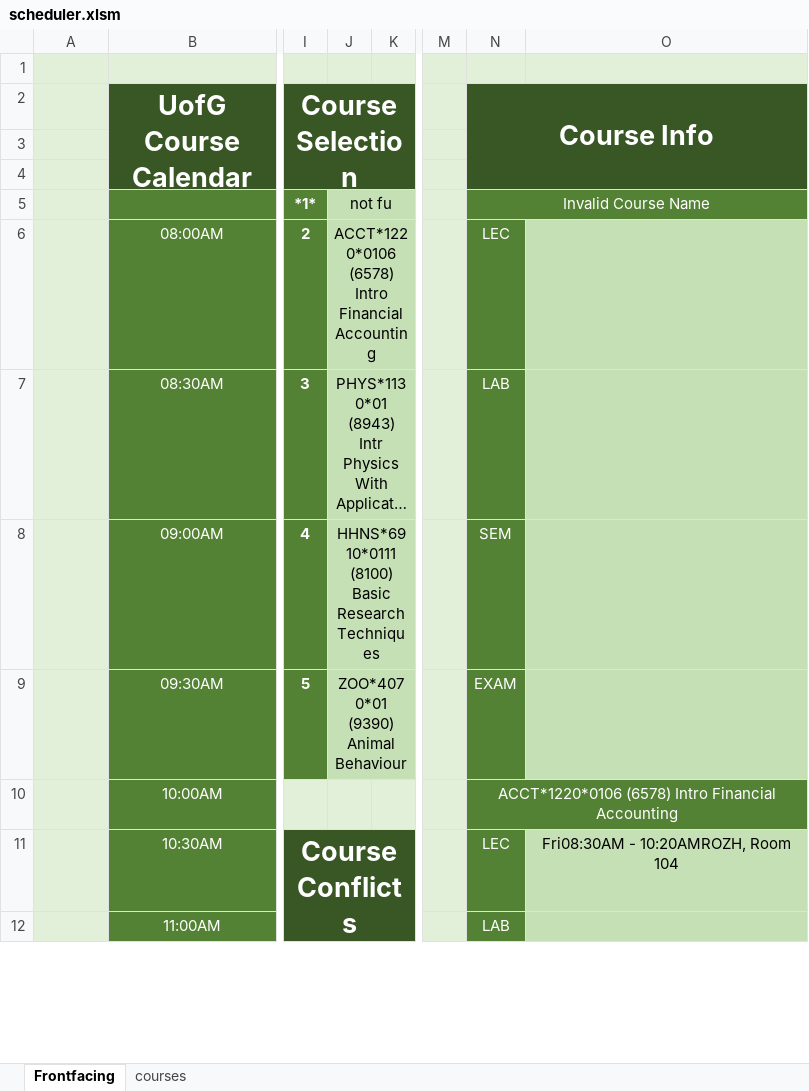
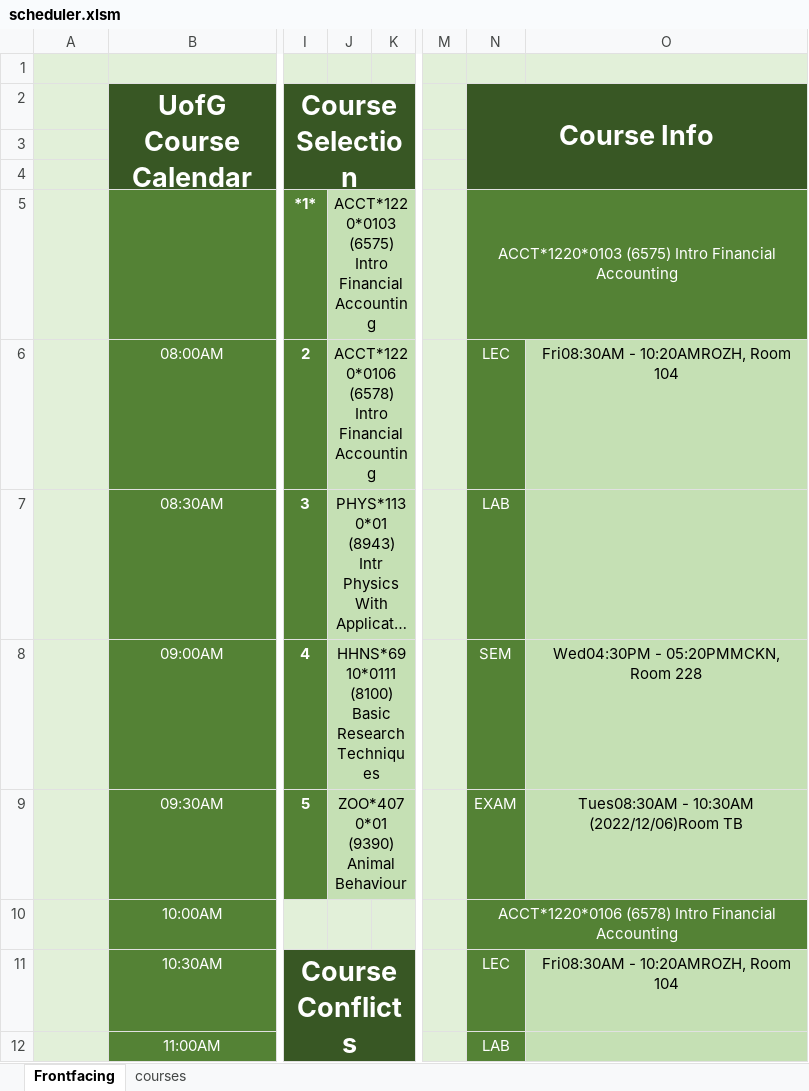
Before and after one commit to sbaluja/course-scheduler, an Excel workbook: scheduler.xlsm, sheet Frontfacing, drawn as a sheet; only a part is shown, gaps mark what is left out; long unchanged cells end in …; values as stored, in another font and other column widths than the file's, no borders; charts and pictures not drawn; the diff names each change by its address in the sheet, - before the commit and + after, or states it on an @@ line.

```diff
--- a/scheduler.xlsm (sheet Frontfacing)
+++ b/scheduler.xlsm (sheet Frontfacing)
-J5: not fu
+J5: ACCT*1220*0103 (6575) Intro Financial Accounting
-N5 (Course Info): Invalid Course Name
+N5 (Course Info): ACCT*1220*0103 (6575) Intro Financial Accounting
-O6: (empty)
+O6: Fri08:30AM - 10:20AMROZH, Room 104
-O8: (empty)
+O8: Wed04:30PM - 05:20PMMCKN, Room 228
-O9: (empty)
+O9: Tues08:30AM - 10:30AM (2022/12/06)Room TB
```
Also changed, not shown: sheet courses, charts or pictures, 1 other file.
